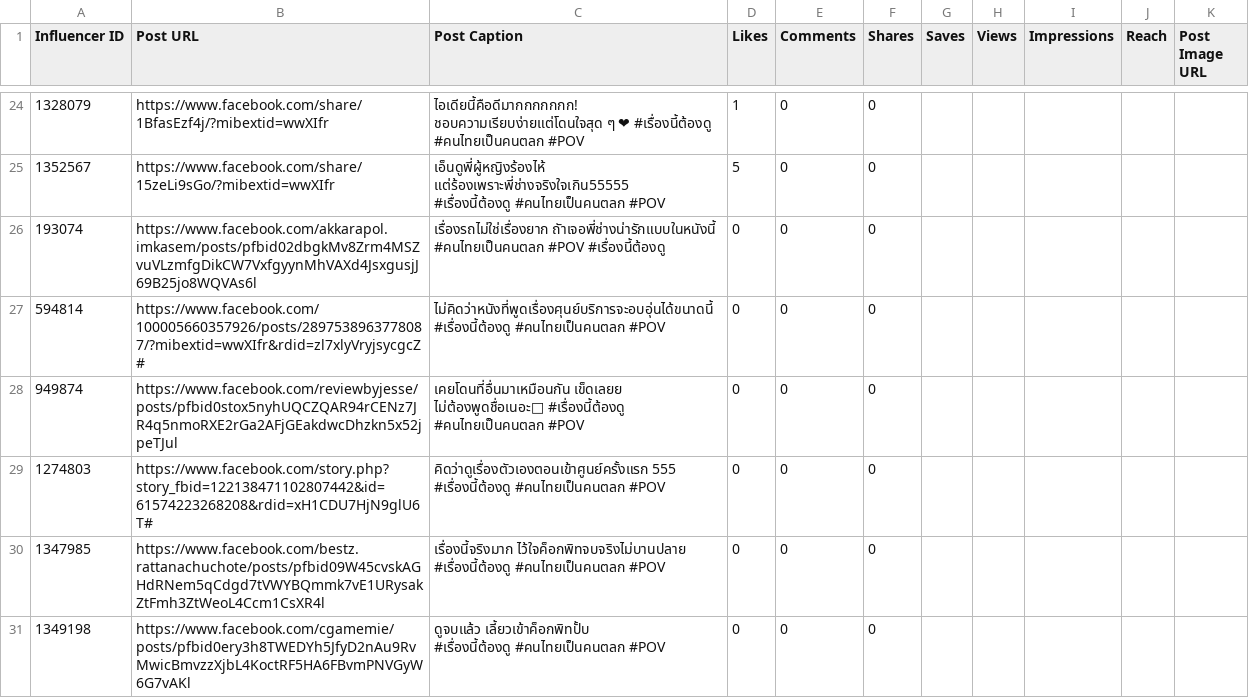
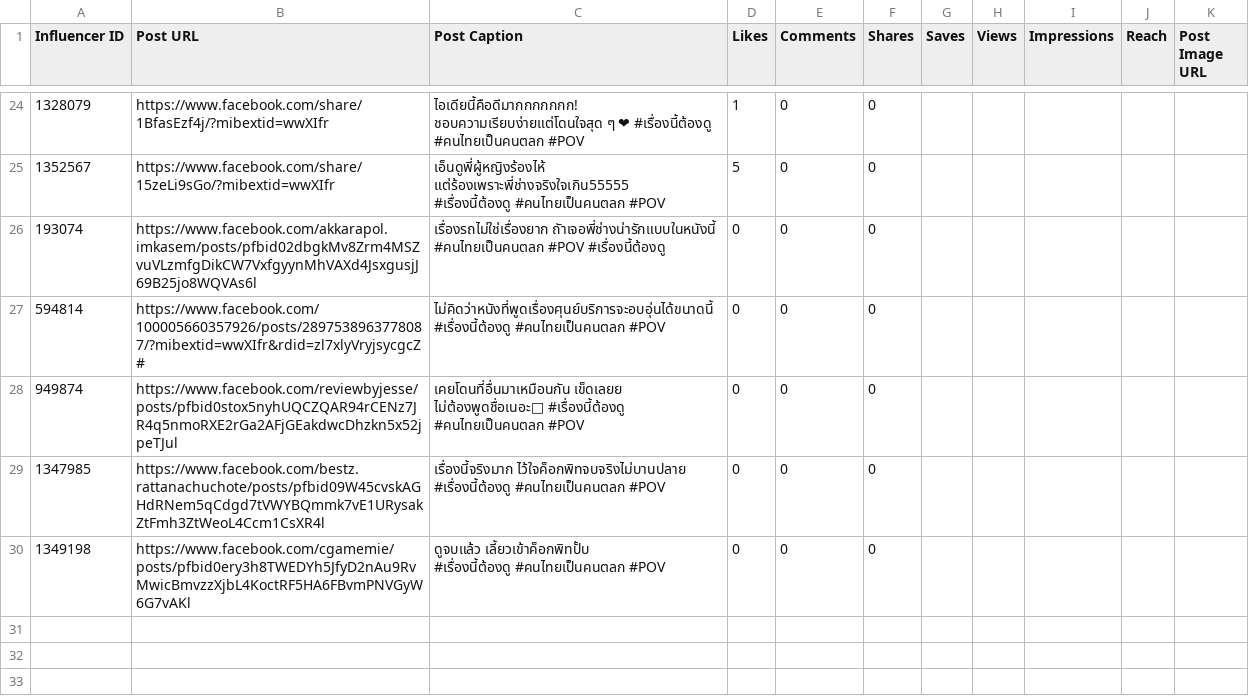
Before and after one commit to nhtungan131-create/5, a CSV file: _[Post Fetch] Seeding Aug-Sep - Sheet1.csv, drawn as a sheet; only a part is shown, gaps mark what is left out; ↵ is a line break in a cell; the diff names each change by its address in the sheet, - before the commit and + after, or states it on an @@ line.

Commit message:
Add files via upload

```diff
--- a/_[Post Fetch] Seeding Aug-Sep - Sheet1.csv
+++ b/_[Post Fetch] Seeding Aug-Sep - Sheet1.csv
-row 29: 1274803 | https://www.facebook.com/story.php?story_fbid=122138471102807442&id=61574223268208&rdid=xH1CDU7HjN9glU6T# | คิดว่าดูเรื่องตัวเองตอนเข้าศูนย์ครั้งแรก 555 ↵ #เรื่องนี้ต้องดู #คนไทยเป็นคนตลก #POV | 0 | 0 | 0
```
